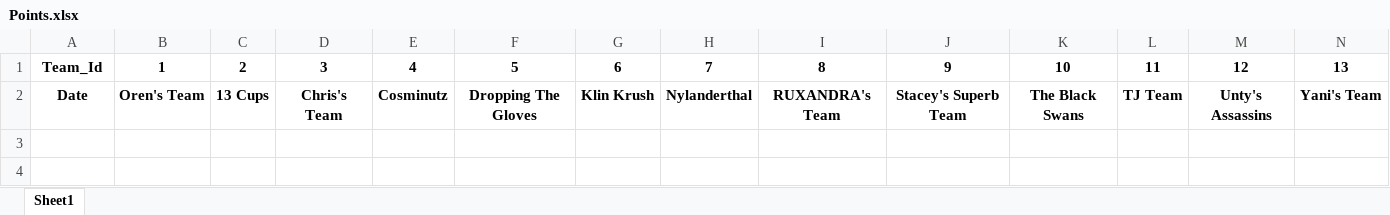
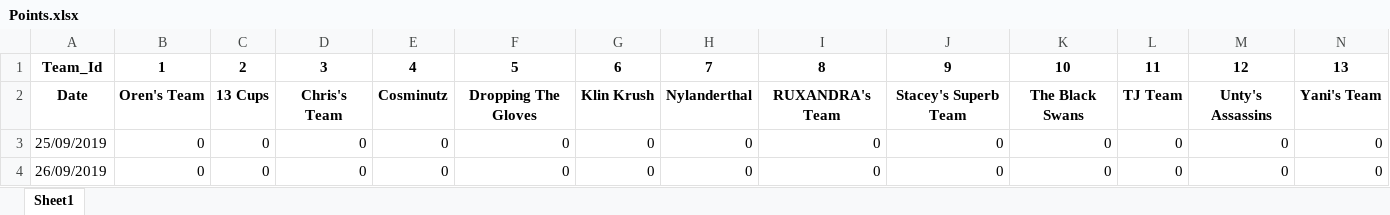
Before and after one commit to Shafquat/fantasy-points, an Excel workbook: Points.xlsx, sheet Sheet1, drawn as a sheet; only a part is shown; values as stored, in another font and other column widths than the file's, no borders; rows hold the shown columns only; the diff names each change by its address in the sheet, - before the commit and + after, or states it on an @@ line.

```diff
--- a/Points.xlsx (sheet Sheet1)
+++ b/Points.xlsx (sheet Sheet1)
+row 3: 25/09/2019 | 0 | 0 | 0 | 0 | 0 | 0 | 0 | 0 | 0 | 0 | 0 | 0 | 0
+row 4: 26/09/2019 | 0 | 0 | 0 | 0 | 0 | 0 | 0 | 0 | 0 | 0 | 0 | 0 | 0
```
Also changed, not shown: 3 other files.
